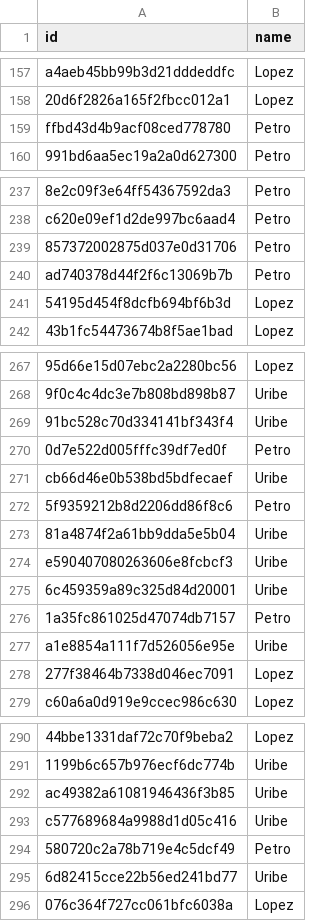
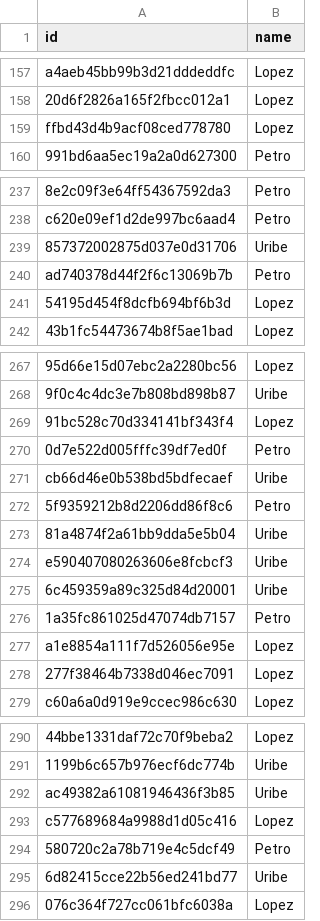
Before and after one commit to Yilap/Repositorio_Taller4, a CSV file: Stores/glmnet.csv, drawn as a sheet; only a part is shown, gaps mark what is left out; the diff covers the shown part only; the diff names each change by its address in the sheet, - before the commit and + after, or states it on an @@ line.

```diff
--- a/Stores/glmnet.csv
+++ b/Stores/glmnet.csv
-B159 (name): Petro
+B159 (name): Lopez
-B239 (name): Petro
+B239 (name): Uribe
-B269 (name): Uribe
+B269 (name): Lopez
-B277 (name): Uribe
+B277 (name): Lopez
-B293 (name): Uribe
+B293 (name): Lopez
```
Also changed, not shown: 27 edited cells elsewhere in this file.
